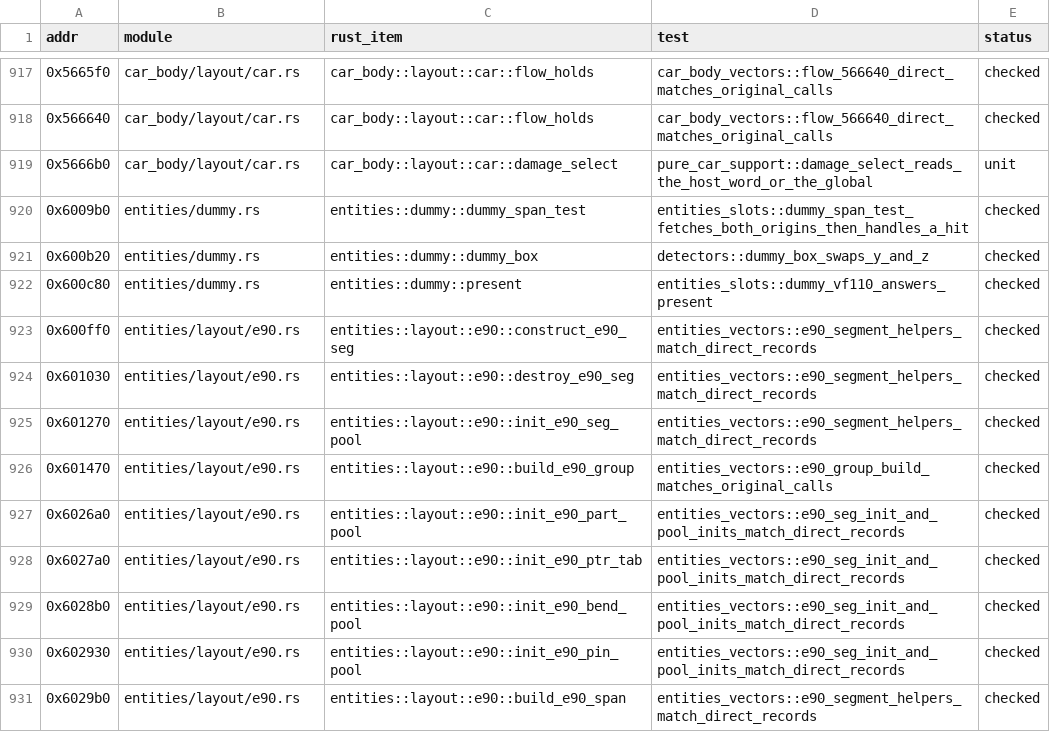
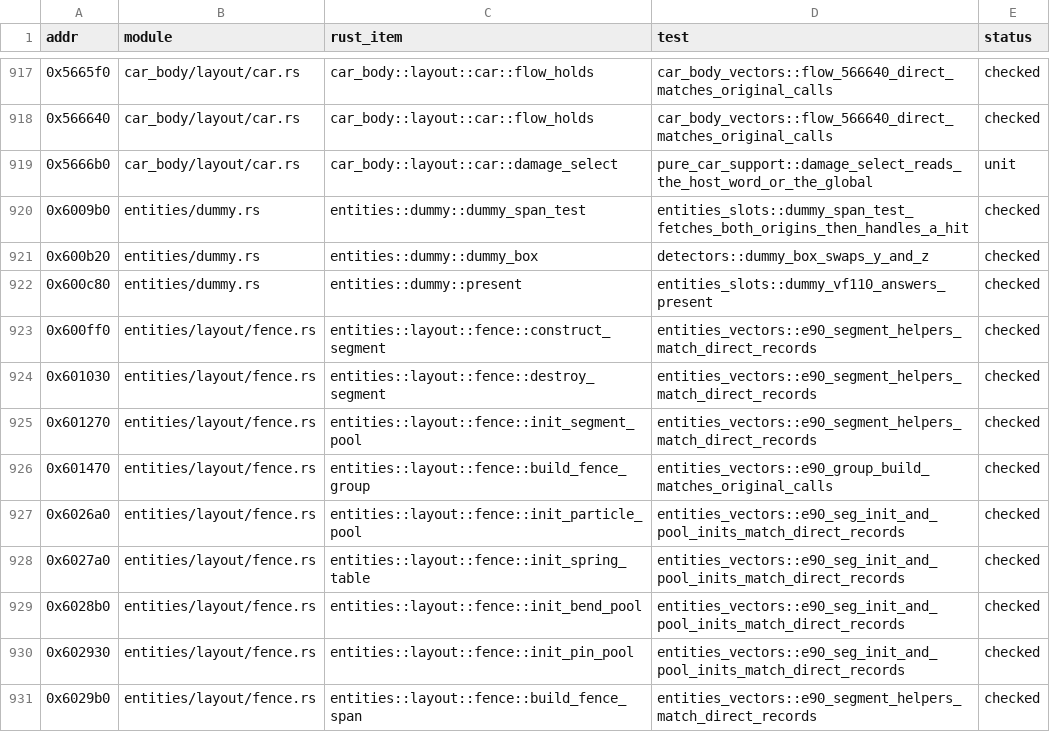
Before and after one commit to JodusNodus/rerbr, a CSV file: crates/rbr-physics/ports.csv, drawn as a sheet; only a part is shown, gaps mark what is left out; the diff covers the shown part only.

Commit message:
entities: layout items named by role (fence cloth, detach, entity slots, functor, hinge axes); the fence group's sizes and the material lookup in the layout
e90.rs becomes layout/fence.rs and takes fence_group.rs's size arithmetic with the record sizes named
(segment 0x78, particle 0x28, spring 0x20, bend 0xc, pointer 4). The detach's slot words reuse
physics_core's INIT_PASS_SLOT and POST_CONTACT_SLOT. The original names stay in the doc comments;
ports.csv follows.

```diff
--- a/crates/rbr-physics/ports.csv
+++ b/crates/rbr-physics/ports.csv
@@ -922,10 +922,10 @@ addr,module,rust_item,test,status
 0x600c80,entities/dummy.rs,entities::dummy::present,entities_slots::dummy_vf110_answers_present,checked
-0x600ff0,entities/layout/e90.rs,entities::layout::e90::construct_e90_seg,entities_vectors::e90_segment_helpers_match_direct_records,checked
-0x601030,entities/layout/e90.rs,entities::layout::e90::destroy_e90_seg,entities_vectors::e90_segment_helpers_match_direct_records,checked
-0x601270,entities/layout/e90.rs,entities::layout::e90::init_e90_seg_pool,entities_vectors::e90_segment_helpers_match_direct_records,checked
-0x601470,entities/layout/e90.rs,entities::layout::e90::build_e90_group,entities_vectors::e90_group_build_matches_original_calls,checked
-0x6026a0,entities/layout/e90.rs,entities::layout::e90::init_e90_part_pool,entities_vectors::e90_seg_init_and_pool_inits_match_direct_records,checked
-0x6027a0,entities/layout/e90.rs,entities::layout::e90::init_e90_ptr_tab,entities_vectors::e90_seg_init_and_pool_inits_match_direct_records,checked
-0x6028b0,entities/layout/e90.rs,entities::layout::e90::init_e90_bend_pool,entities_vectors::e90_seg_init_and_pool_inits_match_direct_records,checked
-0x602930,entities/layout/e90.rs,entities::layout::e90::init_e90_pin_pool,entities_vectors::e90_seg_init_and_pool_inits_match_direct_records,checked
-0x6029b0,entities/layout/e90.rs,entities::layout::e90::build_e90_span,entities_vectors::e90_segment_helpers_match_direct_records,checked
+0x600ff0,entities/layout/fence.rs,entities::layout::fence::construct_segment,entities_vectors::e90_segment_helpers_match_direct_records,checked
+0x601030,entities/layout/fence.rs,entities::layout::fence::destroy_segment,entities_vectors::e90_segment_helpers_match_direct_records,checked
+0x601270,entities/layout/fence.rs,entities::layout::fence::init_segment_pool,entities_vectors::e90_segment_helpers_match_direct_records,checked
+0x601470,entities/layout/fence.rs,entities::layout::fence::build_fence_group,entities_vectors::e90_group_build_matches_original_calls,checked
+0x6026a0,entities/layout/fence.rs,entities::layout::fence::init_particle_pool,entities_vectors::e90_seg_init_and_pool_inits_match_direct_records,checked
+0x6027a0,entities/layout/fence.rs,entities::layout::fence::init_spring_table,entities_vectors::e90_seg_init_and_pool_inits_match_direct_records,checked
+0x6028b0,entities/layout/fence.rs,entities::layout::fence::init_bend_pool,entities_vectors::e90_seg_init_and_pool_inits_match_direct_records,checked
+0x602930,entities/layout/fence.rs,entities::layout::fence::init_pin_pool,entities_vectors::e90_seg_init_and_pool_inits_match_direct_records,checked
+0x6029b0,entities/layout/fence.rs,entities::layout::fence::build_fence_span,entities_vectors::e90_segment_helpers_match_direct_records,checked
```
Also changed, not shown: 25 edited cells elsewhere in this file, 21 other files.
